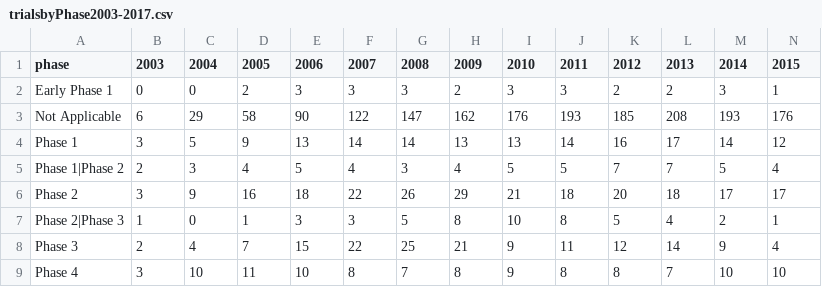
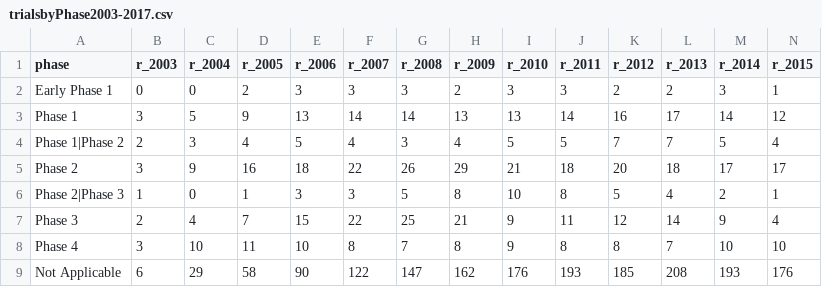
Before and after one commit to superemma/h517Project2, a CSV file: trialsbyPhase2003-2017.csv, drawn as a sheet; only a part is shown; the diff covers the shown part only; the diff names each change by its address in the sheet, - before the commit and + after, or states it on an @@ line.

```diff
--- a/trialsbyPhase2003-2017.csv
+++ b/trialsbyPhase2003-2017.csv
-B1: 2003
+B1: r_2003
-C1: 2004
+C1: r_2004
-D1: 2005
+D1: r_2005
-E1: 2006
+E1: r_2006
-F1: 2007
+F1: r_2007
-G1: 2008
+G1: r_2008
-H1: 2009
+H1: r_2009
-I1: 2010
+I1: r_2010
-J1: 2011
+J1: r_2011
-K1: 2012
+K1: r_2012
-L1: 2013
+L1: r_2013
-M1: 2014
+M1: r_2014
-N1: 2015
+N1: r_2015
@@ row 3 moved to row 9: Not Applicable @@
```
Also changed, not shown: 2 edited cells elsewhere in this file, trialsbyAgegroup2003-2017.csv, trialsbyFunder2003-2017.csv, 5 other files.
